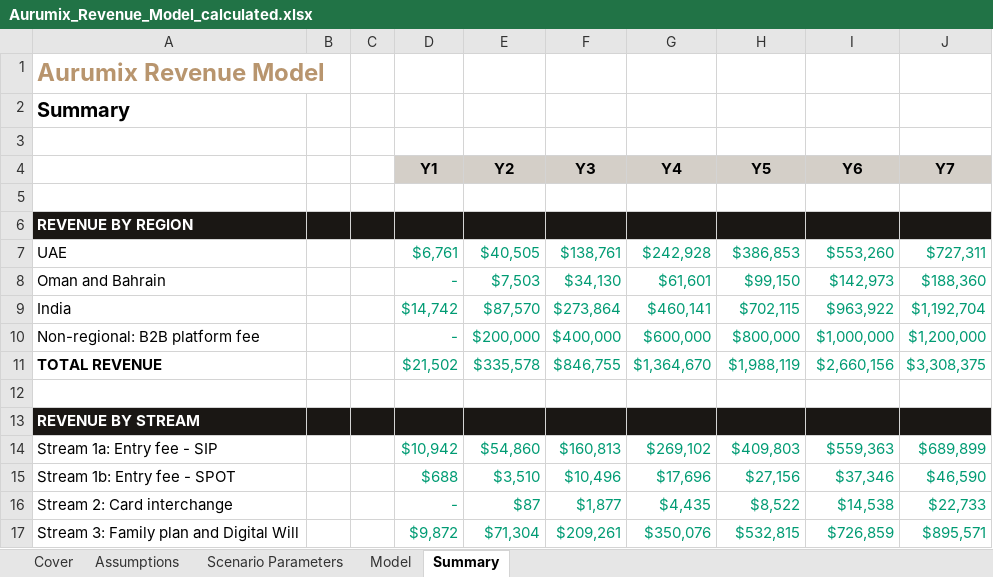
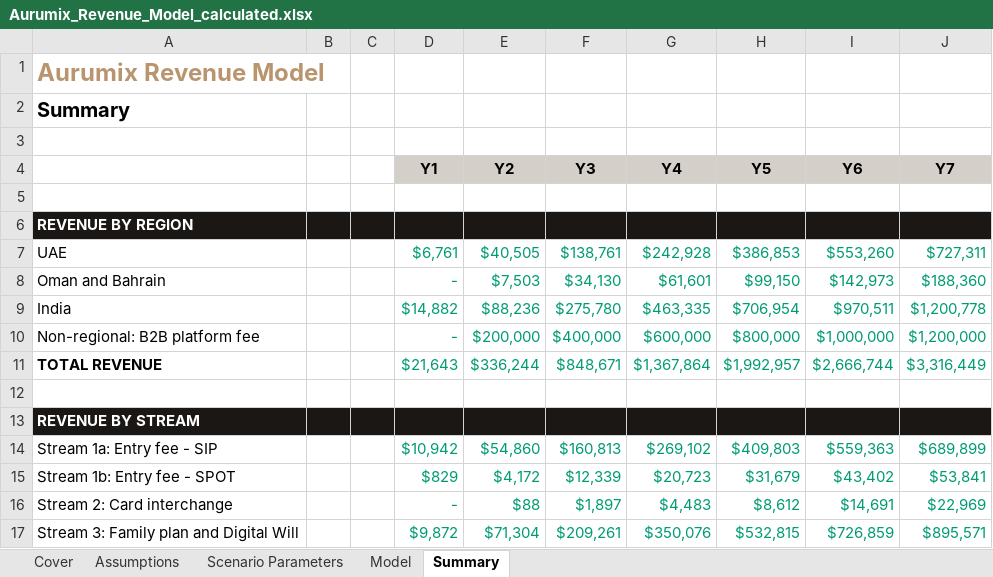
Before and after one commit to Abdsys/Aurumix, an Excel workbook: deliverables/4-revenue-modeling/tools/Aurumix_Revenue_Model_calculated.xlsx, sheet Summary, drawn as a sheet; only a part is shown; values as stored, in another font and other column widths than the file's, no borders; the diff covers the shown part only; the diff names each change by its address in the sheet, - before the commit and + after, or states it on an @@ line.

```diff
--- a/deliverables/4-revenue-modeling/tools/Aurumix_Revenue_Model_calculated.xlsx (sheet Summary)
+++ b/deliverables/4-revenue-modeling/tools/Aurumix_Revenue_Model_calculated.xlsx (sheet Summary)
-D9 (Y1): $14,742
+D9 (Y1): $14,882
-E9 (Y2): $87,570
+E9 (Y2): $88,236
-F9 (Y3): $273,864
+F9 (Y3): $275,780
-G9 (Y4): $460,141
+G9 (Y4): $463,335
-H9 (Y5): $702,115
+H9 (Y5): $706,954
-I9 (Y6): $963,922
+I9 (Y6): $970,511
-J9 (Y7): $1,192,704
+J9 (Y7): $1,200,778
-D11 (Y1): $21,502
+D11 (Y1): $21,643
-E11 (Y2): $335,578
+E11 (Y2): $336,244
-F11 (Y3): $846,755
+F11 (Y3): $848,671
-G11 (Y4): $1,364,670
+G11 (Y4): $1,367,864
-H11 (Y5): $1,988,119
+H11 (Y5): $1,992,957
-I11 (Y6): $2,660,156
+I11 (Y6): $2,666,744
-J11 (Y7): $3,308,375
+J11 (Y7): $3,316,449
-D15 (Y1): $688
+D15 (Y1): $829
-E15 (Y2): $3,510
+E15 (Y2): $4,172
-F15 (Y3): $10,496
+F15 (Y3): $12,339
-G15 (Y4): $17,696
+G15 (Y4): $20,723
-H15 (Y5): $27,156
+H15 (Y5): $31,679
-I15 (Y6): $37,346
+I15 (Y6): $43,402
-J15 (Y7): $46,590
+J15 (Y7): $53,841
-E16 (Y2): $87
+E16 (Y2): $88
-F16 (Y3): $1,877
+F16 (Y3): $1,897
-G16 (Y4): $4,435
+G16 (Y4): $4,483
-H16 (Y5): $8,522
+H16 (Y5): $8,612
-I16 (Y6): $14,538
+I16 (Y6): $14,691
-J16 (Y7): $22,733
+J16 (Y7): $22,969
```
Also changed, not shown: 68 edited cells elsewhere in this sheet, sheet Model, sheet Assumptions, deliverables/4-revenue-modeling/tools/Aurumix_Revenue_Model.xlsx, 1 other file.
